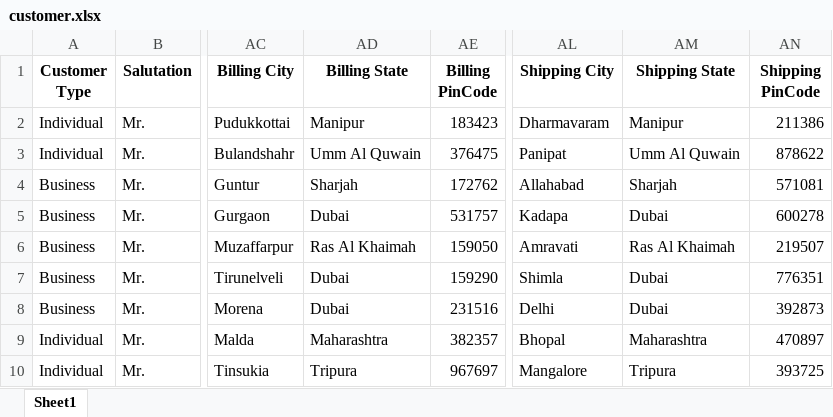
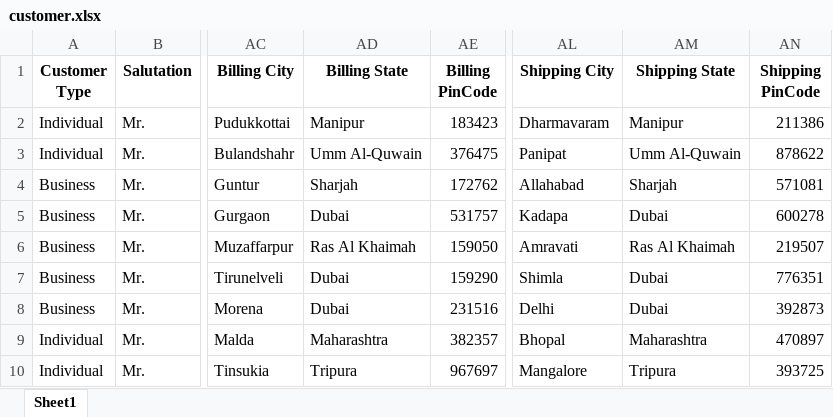
Before and after one commit to cygnotechlabs/sit.billbizz, an Excel workbook: public/upload/customer.xlsx, sheet Sheet1, drawn as a sheet; only a part is shown, gaps mark what is left out; values as stored, in another font and other column widths than the file's, no borders; the diff names each change by its address in the sheet, - before the commit and + after, or states it on an @@ line.

```diff
--- a/public/upload/customer.xlsx (sheet Sheet1)
+++ b/public/upload/customer.xlsx (sheet Sheet1)
-AD3 (Billing State): Umm Al Quwain
+AD3 (Billing State): Umm Al-Quwain
-AM3 (Shipping State): Umm Al Quwain
+AM3 (Shipping State): Umm Al-Quwain
```
Also changed, not shown: 3 other files.
